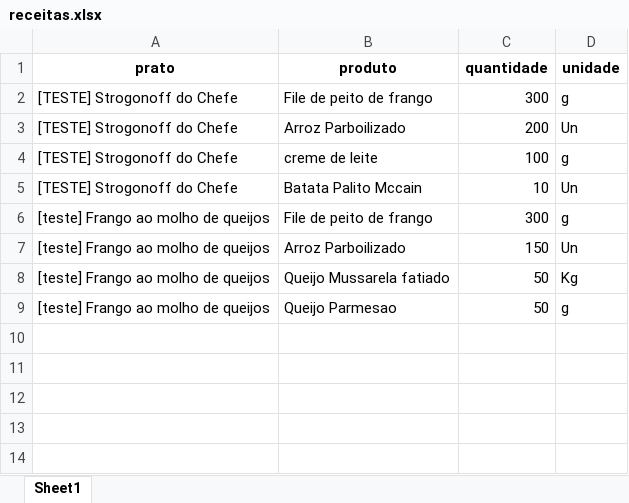
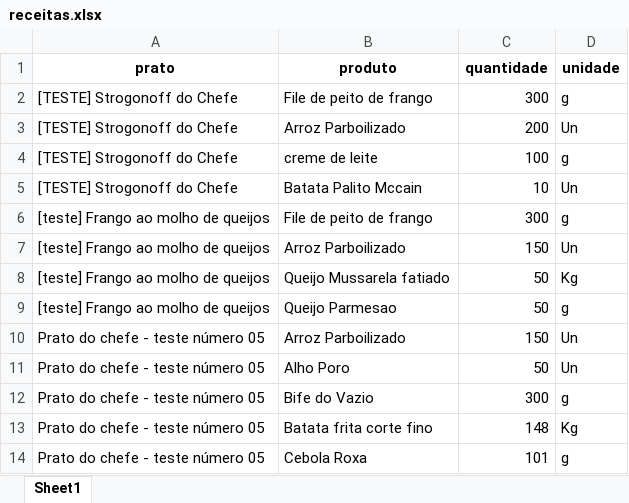
Before and after one commit to matheus-stick/ambiente_virtual, an Excel workbook: data/receitas.xlsx, sheet Sheet1, drawn as a sheet; values as stored, in another font and other column widths than the file's, no borders; the diff names each change by its address in the sheet, - before the commit and + after, or states it on an @@ line.

```diff
--- a/data/receitas.xlsx (sheet Sheet1)
+++ b/data/receitas.xlsx (sheet Sheet1)
+row 10: Prato do chefe - teste número 05 | Arroz Parboilizado | 150 | Un
+row 11: Prato do chefe - teste número 05 | Alho Poro | 50 | Un
+row 12: Prato do chefe - teste número 05 | Bife do Vazio | 300 | g
+row 13: Prato do chefe - teste número 05 | Batata frita corte fino | 148 | Kg
+row 14: Prato do chefe - teste número 05 | Cebola Roxa | 101 | g
```
Also changed, not shown: data/estoque_inicial.xlsx, 1 other file.
